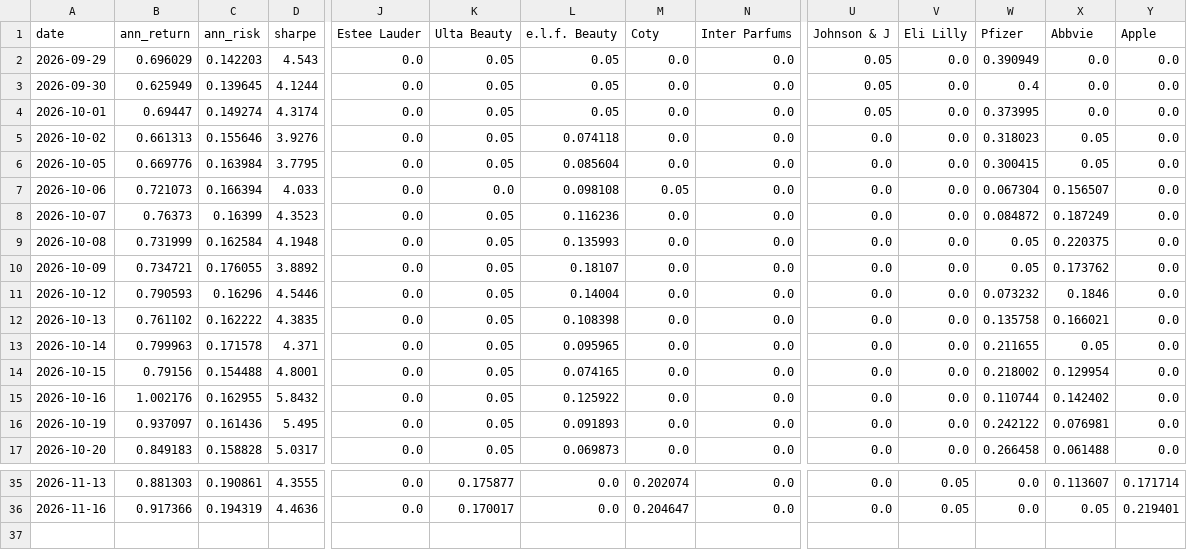
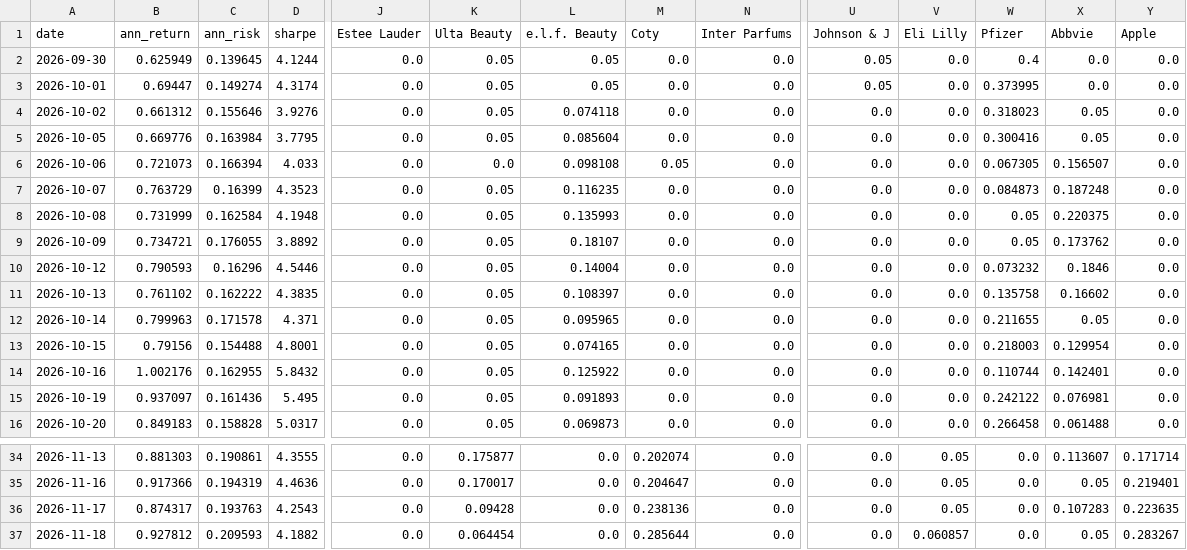
Before and after one commit to RamaAkach/OPIM-5641---Final-Project, a CSV file: results/weight_history.csv, drawn as a sheet; only a part is shown, gaps mark what is left out; removed rows and columns are numbered as before the commit, all else as after; rows hold the shown columns only; the diff names each change by its address in the sheet, - before the commit and + after, or states it on an @@ line.

```diff
--- a/results/weight_history.csv
+++ b/results/weight_history.csv
-row 2: 2026-09-29 | 0.696029 | 0.142203 | 4.543 | 0.0 | 0.05 | 0.05 | 0.0 | 0.0 | 0.05 | 0.0 | 0.390949 | 0.0 | 0.0
-B4 (ann_return): 0.661313
+B4 (ann_return): 0.661312
-W5 (Pfizer): 0.300415
+W5 (Pfizer): 0.300416
-W6 (Pfizer): 0.067304
+W6 (Pfizer): 0.067305
-B7 (ann_return): 0.76373
+B7 (ann_return): 0.763729
-L7 (e.l.f. Beauty): 0.116236
+L7 (e.l.f. Beauty): 0.116235
-W7 (Pfizer): 0.084872
+W7 (Pfizer): 0.084873
-X7 (Abbvie): 0.187249
+X7 (Abbvie): 0.187248
-L11 (e.l.f. Beauty): 0.108398
+L11 (e.l.f. Beauty): 0.108397
-X11 (Abbvie): 0.166021
+X11 (Abbvie): 0.16602
-W13 (Pfizer): 0.218002
+W13 (Pfizer): 0.218003
-X14 (Abbvie): 0.142402
+X14 (Abbvie): 0.142401
+row 36: 2026-11-17 | 0.874317 | 0.193763 | 4.2543 | 0.0 | 0.09428 | 0.0 | 0.238136 | 0.0 | 0.0 | 0.05 | 0.0 | 0.107283 | 0.223635
+row 37: 2026-11-18 | 0.927812 | 0.209593 | 4.1882 | 0.0 | 0.064454 | 0.0 | 0.285644 | 0.0 | 0.0 | 0.060857 | 0.0 | 0.05 | 0.283267
```
Also changed, not shown: results/paper_trading.csv, 7 other files.
